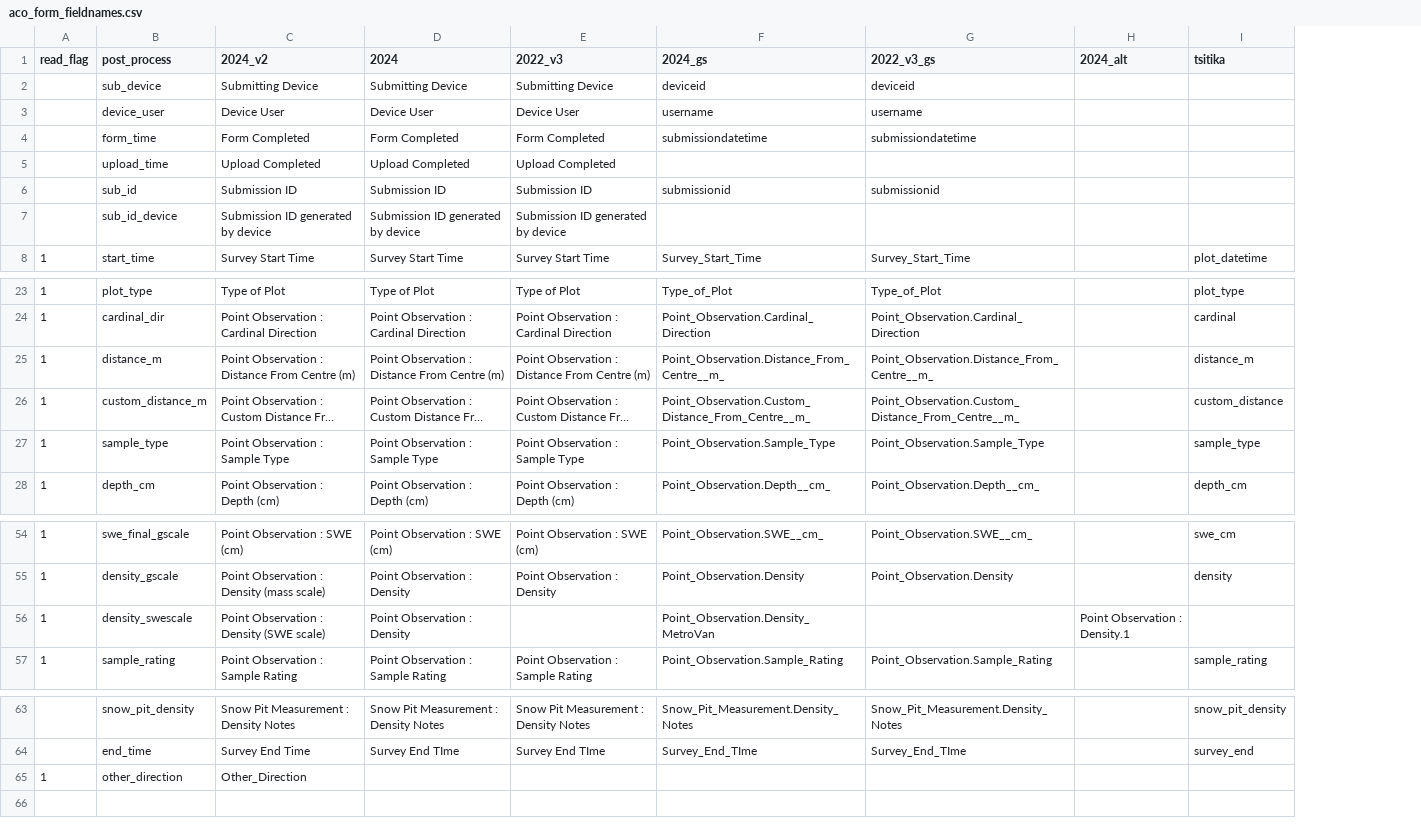
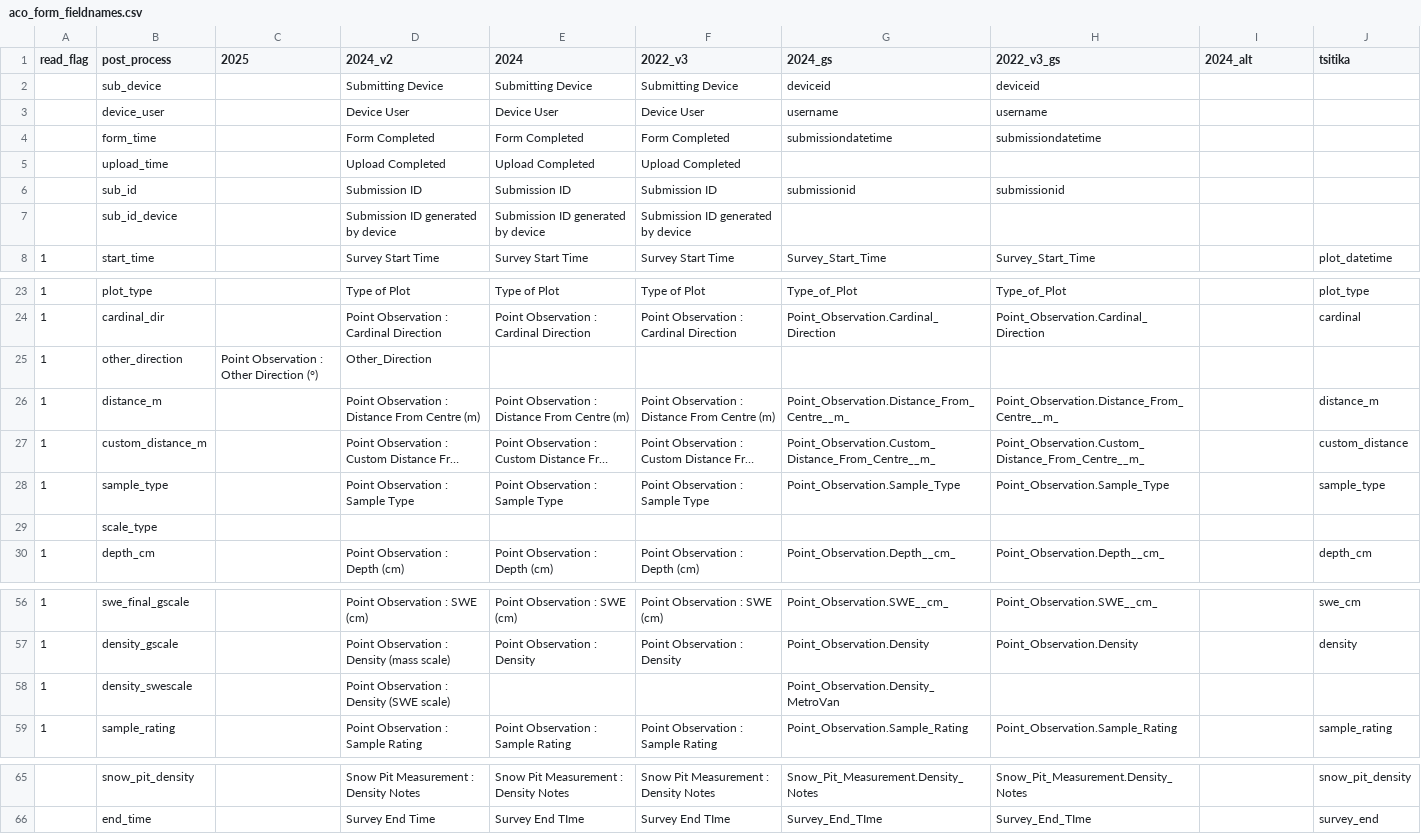
Before and after one commit to benjamin-connors/process-aco-forms, a CSV file: aco_form_fieldnames.csv, drawn as a sheet; only a part is shown, gaps mark what is left out; long unchanged cells end in …; addresses are those after the commit; the diff names each change by its address in the sheet, - before the commit and + after, or states it on an @@ line.

Commit message:
added scale_type and removed wrong swescale density fields

```diff
--- a/aco_form_fieldnames.csv
+++ b/aco_form_fieldnames.csv
+column C (2025), empty
@@ row 65 moved to row 25: 1 @@
+row 29:  | scale_type
-E58 (2024): Point Observation : Density
+E58 (2024): (empty)
-I58 (2024_alt): Point Observation : Density.1
+I58 (2024_alt): (empty)
```
